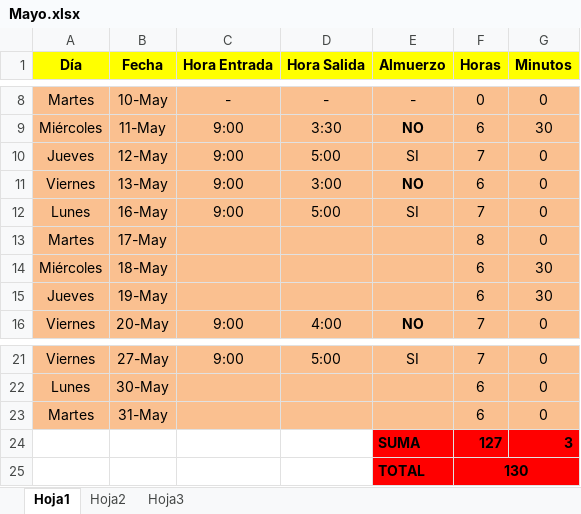
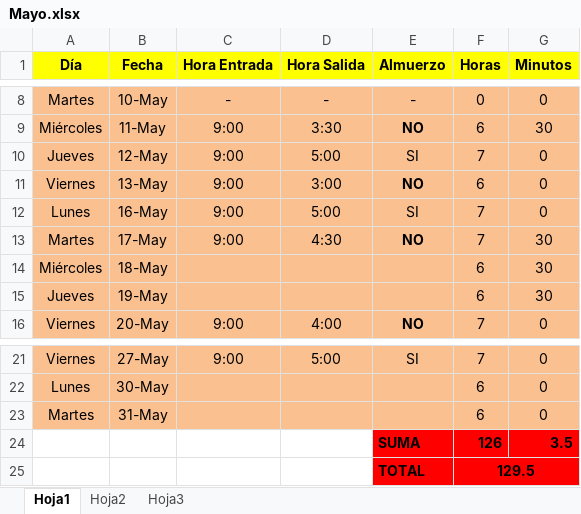
Before and after one commit to DeusDeus/tam-c, an Excel workbook: Horas/Mayo.xlsx, sheet Hoja1, drawn as a sheet; only a part is shown, gaps mark what is left out; values as stored, in another font and other column widths than the file's, no borders; removed rows and columns are numbered as before the commit, all else as after; the diff names each change by its address in the sheet, - before the commit and + after, or states it on an @@ line.

```diff
--- a/Horas/Mayo.xlsx (sheet Hoja1)
+++ b/Horas/Mayo.xlsx (sheet Hoja1)
-C13 (Hora Entrada): (empty)
+C13 (Hora Entrada): 9:00
-D13 (Hora Salida): (empty)
+D13 (Hora Salida): 4:30
-E13 (Almuerzo): (empty)
+E13 (Almuerzo): NO
-F13 (Horas): 8
+F13 (Horas): 7
-G13 (Minutos): 0
+G13 (Minutos): 30
-row 24:  |  |  |  | SUMA | 127 | 3
-row 25:  |  |  |  | TOTAL | 130
+row 24:  |  |  |  | SUMA | 126 | 3.5
+row 25:  |  |  |  | TOTAL | 129.5
```
